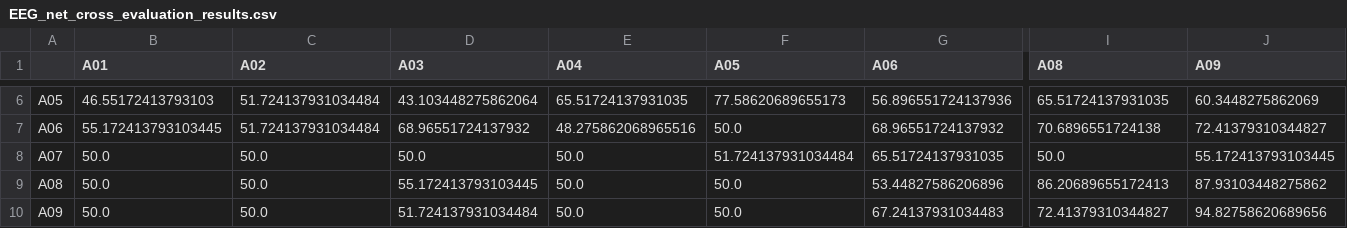
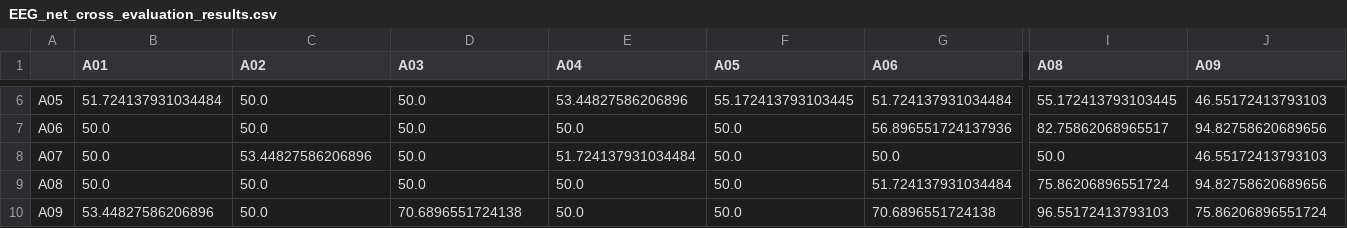
Before and after one commit to AlexRussell4/COGS189_FinalProject, a CSV file: EEG_net_cross_evaluation_results.csv, drawn as a sheet; only a part is shown, gaps mark what is left out; the diff covers the shown part only; the diff names each change by its address in the sheet, - before the commit and + after, or states it on an @@ line.

```diff
--- a/EEG_net_cross_evaluation_results.csv
+++ b/EEG_net_cross_evaluation_results.csv
-B6 (A01): 46.55172413793103
+B6 (A01): 51.724137931034484
-C6:C7 (A02): 51.724137931034484
+C6:C7 (A02): 50.0
-D6 (A03): 43.103448275862064
+D6 (A03): 50.0
-E6 (A04): 65.51724137931035
+E6 (A04): 53.44827586206896
-F6 (A05): 77.58620689655173
+F6 (A05): 55.172413793103445
-G6 (A06): 56.896551724137936
+G6 (A06): 51.724137931034484
-I6 (A08): 65.51724137931035
+I6 (A08): 55.172413793103445
-J6 (A09): 60.3448275862069
+J6 (A09): 46.55172413793103
-B7 (A01): 55.172413793103445
+B7 (A01): 50.0
-D7 (A03): 68.96551724137932
+D7 (A03): 50.0
-E7 (A04): 48.275862068965516
+E7 (A04): 50.0
-G7 (A06): 68.96551724137932
+G7 (A06): 56.896551724137936
-I7 (A08): 70.6896551724138
+I7 (A08): 82.75862068965517
-J7 (A09): 72.41379310344827
+J7 (A09): 94.82758620689656
-C8 (A02): 50.0
+C8 (A02): 53.44827586206896
-E8 (A04): 50.0
+E8 (A04): 51.724137931034484
-F8 (A05): 51.724137931034484
+F8 (A05): 50.0
-G8 (A06): 65.51724137931035
+G8 (A06): 50.0
-J8 (A09): 55.172413793103445
+J8 (A09): 46.55172413793103
-D9 (A03): 55.172413793103445
+D9 (A03): 50.0
-G9 (A06): 53.44827586206896
+G9 (A06): 51.724137931034484
-I9 (A08): 86.20689655172413
+I9 (A08): 75.86206896551724
-J9 (A09): 87.93103448275862
+J9 (A09): 94.82758620689656
-B10 (A01): 50.0
+B10 (A01): 53.44827586206896
-D10 (A03): 51.724137931034484
+D10 (A03): 70.6896551724138
-G10 (A06): 67.24137931034483
+G10 (A06): 70.6896551724138
-I10 (A08): 72.41379310344827
+I10 (A08): 96.55172413793103
-J10 (A09): 94.82758620689656
+J10 (A09): 75.86206896551724
```
Also changed, not shown: 33 edited cells elsewhere in this file, results/eegnet_basline_matrix.csv, 16 other files.
